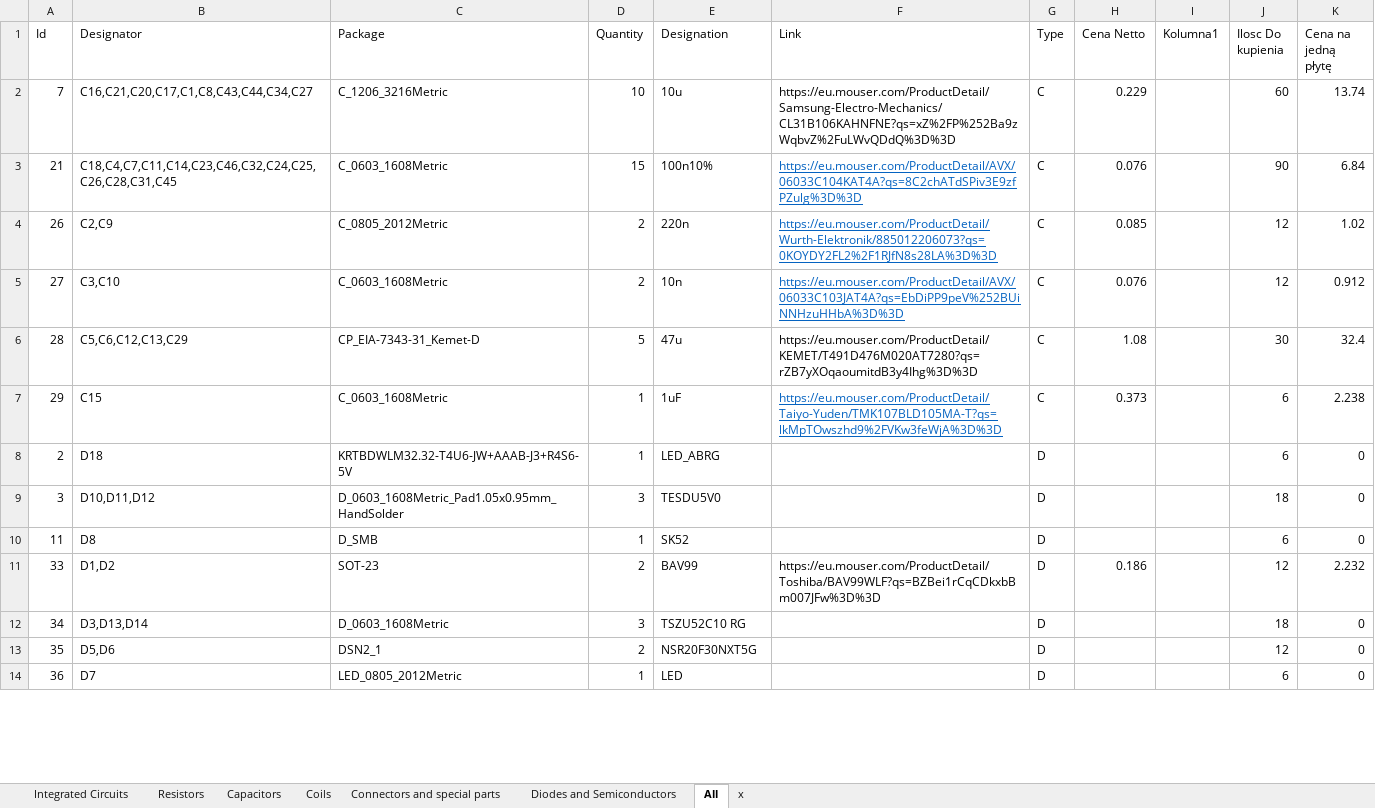
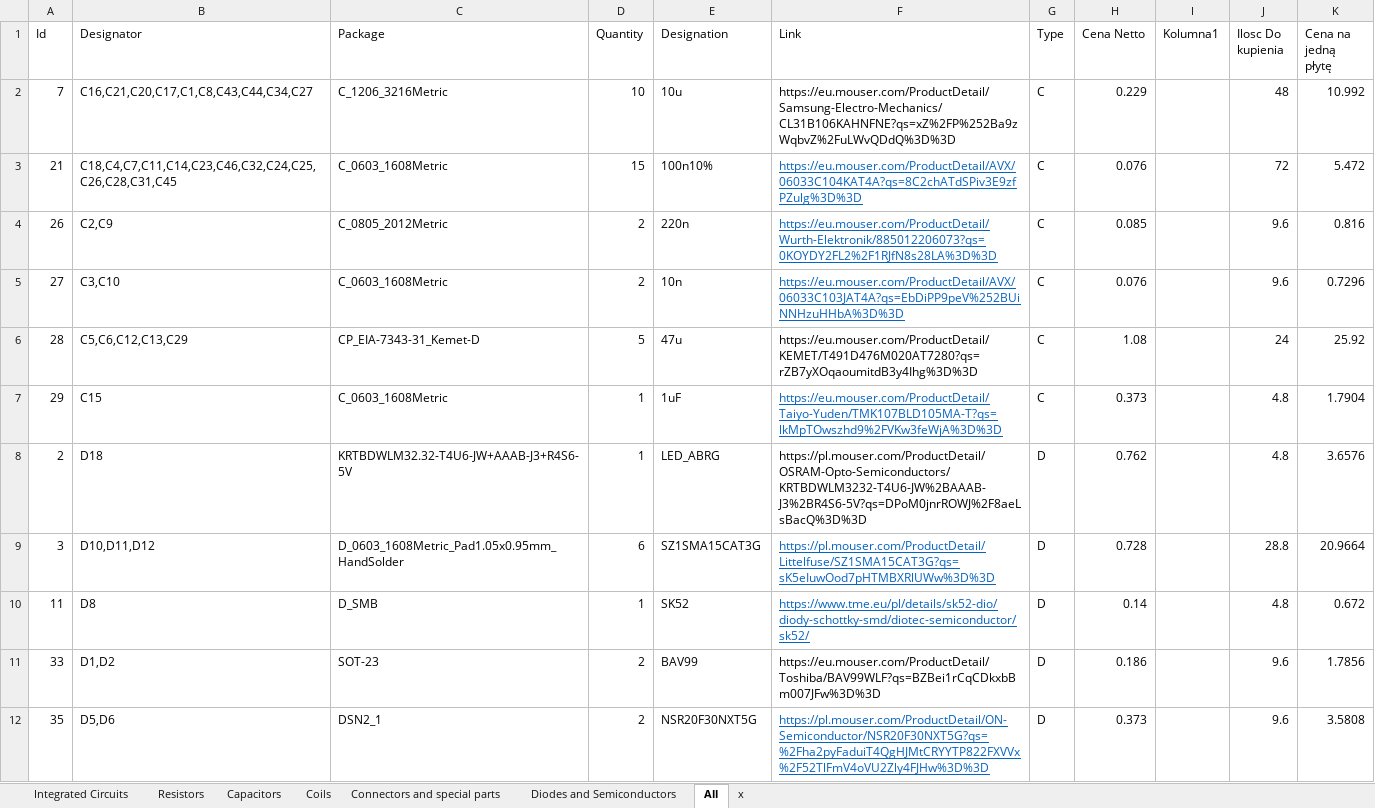
Before and after one commit to GroupOfRobots/MiniRysElectronics, an Excel workbook: rysboard/BOM/List_of_materials.xlsx, sheet All, drawn as a sheet; only a part is shown; values as stored, in another font and other column widths than the file's, no borders; table styles not drawn; removed rows and columns are numbered as before the commit, all else as after; the diff covers the shown part only; the diff names each change by its address in the sheet, - before the commit and + after, or states it on an @@ line.

```diff
--- a/rysboard/BOM/List_of_materials.xlsx (sheet All)
+++ b/rysboard/BOM/List_of_materials.xlsx (sheet All)
-J2 (Ilosc Do kupienia): 60
+J2 (Ilosc Do kupienia): 48
-K2 (Cena na jedną płytę): 13.74
+K2 (Cena na jedną płytę): 10.992
-J3 (Ilosc Do kupienia): 90
+J3 (Ilosc Do kupienia): 72
-K3 (Cena na jedną płytę): 6.84
+K3 (Cena na jedną płytę): 5.472
-J4:J5 (Ilosc Do kupienia): 12
+J4:J5 (Ilosc Do kupienia): 9.6
-K4 (Cena na jedną płytę): 1.02
+K4 (Cena na jedną płytę): 0.816
-K5 (Cena na jedną płytę): 0.912
+K5 (Cena na jedną płytę): 0.7296
-J6 (Ilosc Do kupienia): 30
+J6 (Ilosc Do kupienia): 24
-K6 (Cena na jedną płytę): 32.4
+K6 (Cena na jedną płytę): 25.92
-J7:J8 (Ilosc Do kupienia): 6
+J7:J8 (Ilosc Do kupienia): 4.8
-K7 (Cena na jedną płytę): 2.238
+K7 (Cena na jedną płytę): 1.7904
-F8 (Link): (empty)
+F8 (Link): https://pl.mouser.com/ProductDetail/OSRAM-Opto-Semiconductors/KRTBDWLM3232-T4U6-JW%2BAAAB-J3%2BR4S6-5V?qs=DPoM0jnrROWJ%2F8aeLsBacQ%3D%3D
-H8 (Cena Netto): (empty)
+H8 (Cena Netto): 0.762
-K8 (Cena na jedną płytę): 0
+K8 (Cena na jedną płytę): 3.6576
-D9 (Quantity): 3
+D9 (Quantity): 6
-E9 (Designation): TESDU5V0
+E9 (Designation): SZ1SMA15CAT3G
-F9 (Link): (empty)
+F9 (Link): https://pl.mouser.com/ProductDetail/Littelfuse/SZ1SMA15CAT3G?qs=sK5eIuwOod7pHTMBXRlUWw%3D%3D
-H9 (Cena Netto): (empty)
+H9 (Cena Netto): 0.728
-J9 (Ilosc Do kupienia): 18
+J9 (Ilosc Do kupienia): 28.8
-K9 (Cena na jedną płytę): 0
+K9 (Cena na jedną płytę): 20.9664
-F10 (Link): (empty)
+F10 (Link): https://www.tme.eu/pl/details/sk52-dio/diody-schottky-smd/diotec-semiconductor/sk52/
-H10 (Cena Netto): (empty)
+H10 (Cena Netto): 0.14
-J10 (Ilosc Do kupienia): 6
+J10 (Ilosc Do kupienia): 4.8
-K10 (Cena na jedną płytę): 0
+K10 (Cena na jedną płytę): 0.672
-J11 (Ilosc Do kupienia): 12
+J11 (Ilosc Do kupienia): 9.6
-K11 (Cena na jedną płytę): 2.232
+K11 (Cena na jedną płytę): 1.7856
-row 12: 34 | D3,D13,D14 | D_0603_1608Metric | 3 | TSZU52C10 RG |  | D |  |  | 18 | 0
-F12 (Link): (empty)
+F12 (Link): https://pl.mouser.com/ProductDetail/ON-Semiconductor/NSR20F30NXT5G?qs=%2Fha2pyFaduiT4QgHJMtCRYYTP822FXVVx%2F52TlFmV4oVU2Zly4FJHw%3D%3D
-H12 (Cena Netto): (empty)
+H12 (Cena Netto): 0.373
-J12 (Ilosc Do kupienia): 12
+J12 (Ilosc Do kupienia): 9.6
-K12 (Cena na jedną płytę): 0
+K12 (Cena na jedną płytę): 3.5808
-row 14: 36 | D7 | LED_0805_2012Metric | 1 | LED |  | D |  |  | 6 | 0
```
Also changed, not shown: 5 added rows, 8 removed rows, 86 edited cells and cell formats elsewhere in this sheet, 15 other files.
